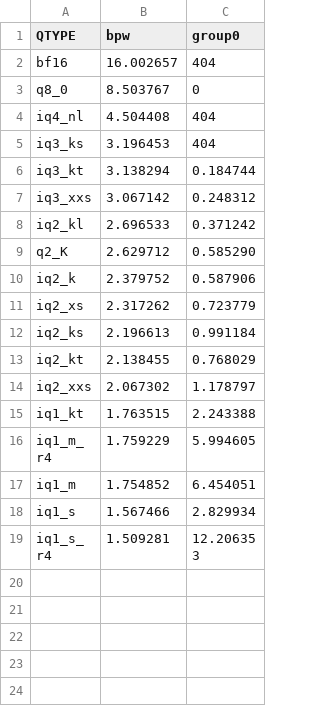
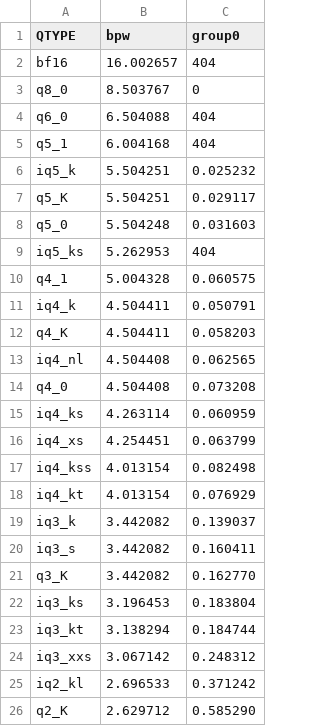
Before and after one commit to Thireus/GGUF-Tool-Suite, a CSV file: models/GLM-5.2/group0/bpw_kld_results_partial.csv, drawn as a sheet; only a part is shown; the shorter side is filled out with more unchanged rows.

Commit message:
Progress GLM-5.2 degradation data
https://github.com/Thireus/GGUF-Tool-Suite/issues/90

```diff
--- a/models/GLM-5.2/group0/bpw_kld_results_partial.csv
+++ b/models/GLM-5.2/group0/bpw_kld_results_partial.csv
@@ -3,4 +3,21 @@ bf16,16.002657,404
 q8_0,8.503767,0
-iq4_nl,4.504408,404
-iq3_ks,3.196453,404
+q6_0,6.504088,404
+q5_1,6.004168,404
+iq5_k,5.504251,0.025232
+q5_K,5.504251,0.029117
+q5_0,5.504248,0.031603
+iq5_ks,5.262953,404
+q4_1,5.004328,0.060575
+iq4_k,4.504411,0.050791
+q4_K,4.504411,0.058203
+iq4_nl,4.504408,0.062565
+q4_0,4.504408,0.073208
+iq4_ks,4.263114,0.060959
+iq4_xs,4.254451,0.063799
+iq4_kss,4.013154,0.082498
+iq4_kt,4.013154,0.076929
+iq3_k,3.442082,0.139037
+iq3_s,3.442082,0.160411
+q3_K,3.442082,0.162770
+iq3_ks,3.196453,0.183804
 iq3_kt,3.138294,0.184744
```
Also changed, not shown: models/GLM-5.2/group0/kld_results.csv, models/GLM-5.2/group0/kld_results_partial.csv, 20 other files.
